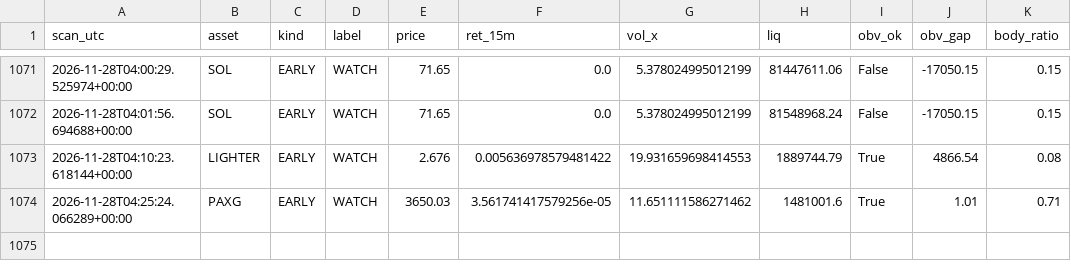
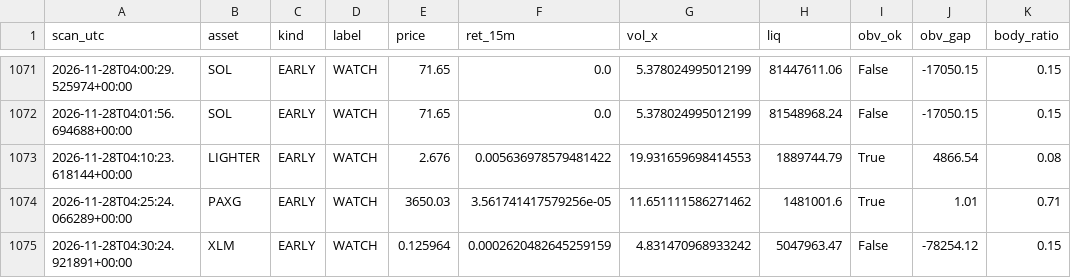
Before and after one commit to allenhuguley-glitch/cscan, a CSV file: early_checks_log.csv, drawn as a sheet; only a part is shown, gaps mark what is left out.

```diff
--- a/early_checks_log.csv
+++ b/early_checks_log.csv
@@ -1074 +1074,2 @@ scan_utc,asset,kind,label,price,ret_15m,vol_x,liq,obv_ok,obv_gap,body_ratio
 2026-11-28T04:25:24.066289+00:00,PAXG,EARLY,WATCH,3650.03,3.561741417579256e-05,11.651111586271462,1481001.6,True,1.01,0.71
+2026-11-28T04:30:24.921891+00:00,XLM,EARLY,WATCH,0.125964,0.0002620482645259159,4.831470968933242,5047963.47,False,-78254.12,0.15
```
Also changed, not shown: 6 other files.
